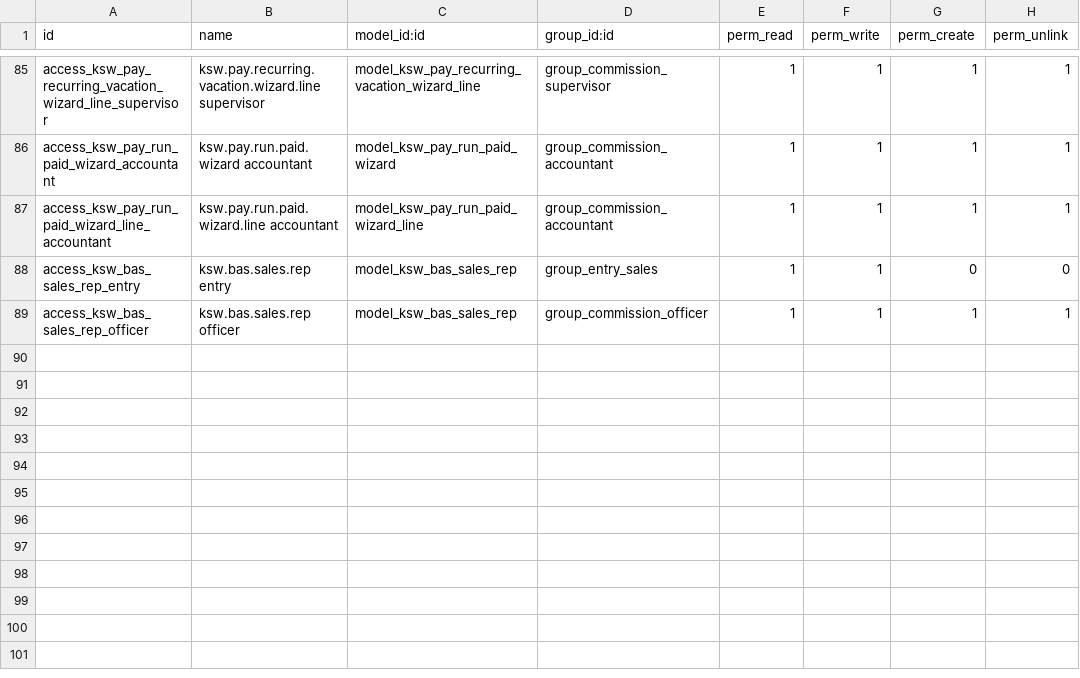
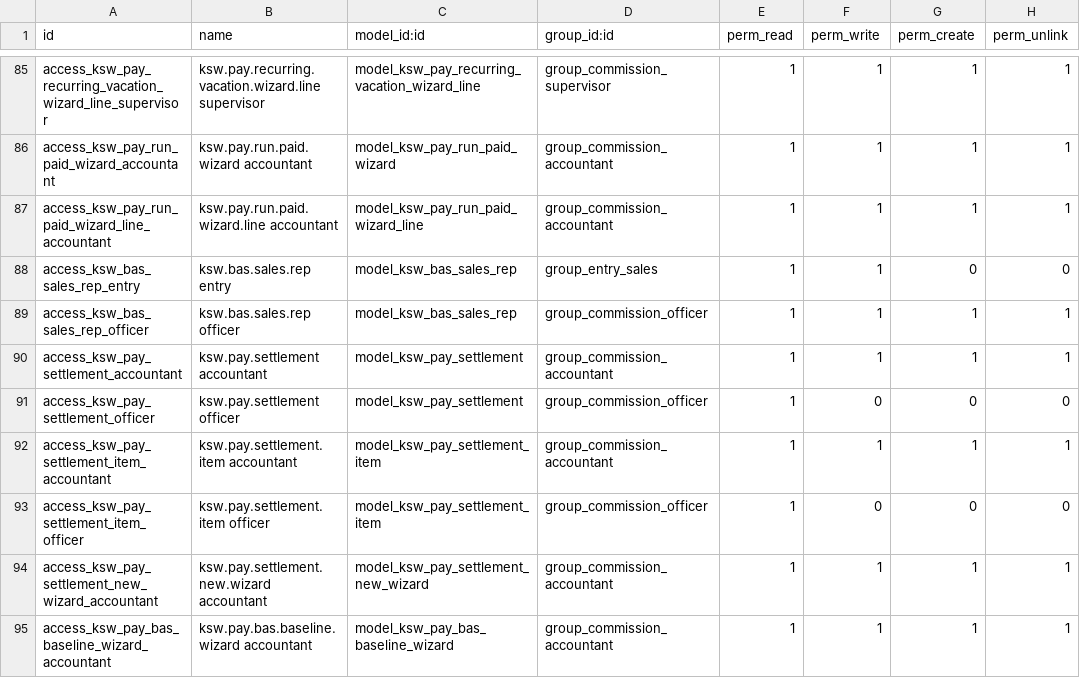
Before and after one commit to mohammedJ-Sadiq/KSW, a CSV file: custom_addons/KSW/KSW_commissions/security/ir.model.access.csv, drawn as a sheet; only a part is shown, gaps mark what is left out; the diff names each change by its address in the sheet, - before the commit and + after, or states it on an @@ line.

Commit message:
feat: Add BAS Settlement Voucher functionality
- Implemented views for managing BAS settlement vouchers, including list, form, and search views.
- Created a wizard to load existing BAS vouchers as the starting point for monthly settlements.
- Added a new wizard for creating new settlement vouchers, displaying pending transactions and previous drafts.
- Enhanced the existing models to support the new functionality, including necessary fields and methods for processing BAS data.
- Introduced XML views for the new wizards to facilitate user interaction and data entry.

```diff
--- a/custom_addons/KSW/KSW_commissions/security/ir.model.access.csv
+++ b/custom_addons/KSW/KSW_commissions/security/ir.model.access.csv
+row 90: access_ksw_pay_settlement_accountant | ksw.pay.settlement accountant | model_ksw_pay_settlement | group_commission_accountant | 1 | 1 | 1 | 1
+row 91: access_ksw_pay_settlement_officer | ksw.pay.settlement officer | model_ksw_pay_settlement | group_commission_officer | 1 | 0 | 0 | 0
+row 92: access_ksw_pay_settlement_item_accountant | ksw.pay.settlement.item accountant | model_ksw_pay_settlement_item | group_commission_accountant | 1 | 1 | 1 | 1
+row 93: access_ksw_pay_settlement_item_officer | ksw.pay.settlement.item officer | model_ksw_pay_settlement_item | group_commission_officer | 1 | 0 | 0 | 0
+row 94: access_ksw_pay_settlement_new_wizard_accountant | ksw.pay.settlement.new.wizard accountant | model_ksw_pay_settlement_new_wizard | group_commission_accountant | 1 | 1 | 1 | 1
+row 95: access_ksw_pay_bas_baseline_wizard_accountant | ksw.pay.bas.baseline.wizard accountant | model_ksw_pay_bas_baseline_wizard | group_commission_accountant | 1 | 1 | 1 | 1
```
Also changed, not shown: 30 other files.
